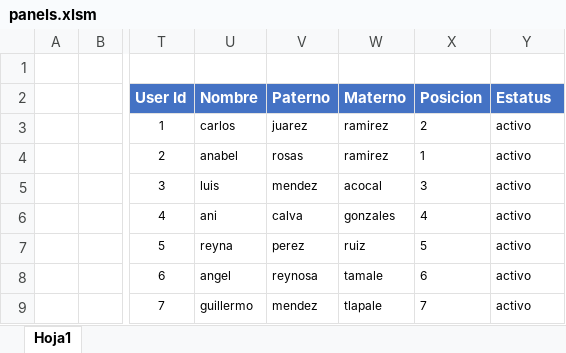
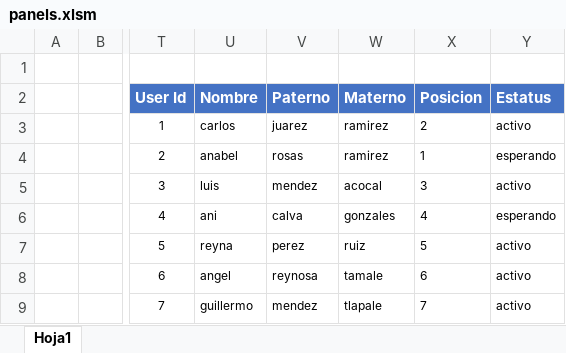
Before and after one commit to c-rlos/panels, an Excel workbook: panels.xlsm, sheet Hoja1, drawn as a sheet; only a part is shown, gaps mark what is left out; values as stored, in another font and other column widths than the file's, no borders; charts and pictures not drawn; the diff names each change by its address in the sheet, - before the commit and + after, or states it on an @@ line.

```diff
--- a/panels.xlsm (sheet Hoja1)
+++ b/panels.xlsm (sheet Hoja1)
-Y4 (Estatus): activo
+Y4 (Estatus): esperando
-Y6 (Estatus): activo
+Y6 (Estatus): esperando
```
Also changed, not shown: charts or pictures, 1 other file.
